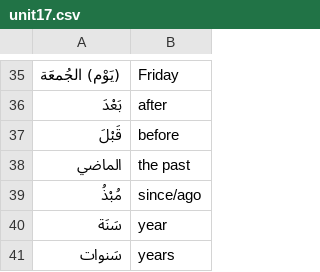
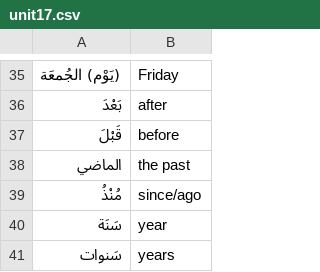
Before and after one commit to bmaupin/flashcard-sets, a CSV file: mastering-arabic-1-3rd-edition/unit17.csv, drawn as a sheet; only a part is shown, gaps mark what is left out.

```diff
--- a/mastering-arabic-1-3rd-edition/unit17.csv
+++ b/mastering-arabic-1-3rd-edition/unit17.csv
@@ -38,3 +38,3 @@
 "الماضي","the past"
-"مُبْذُ","since/ago"
+"مُنْذُ","since/ago"
 "سَنَة","year"
```
Also changed, not shown: mastering-arabic-1-3rd-edition/unit05.csv, mastering-arabic-1-3rd-edition/unit12.csv, 10 other files.
